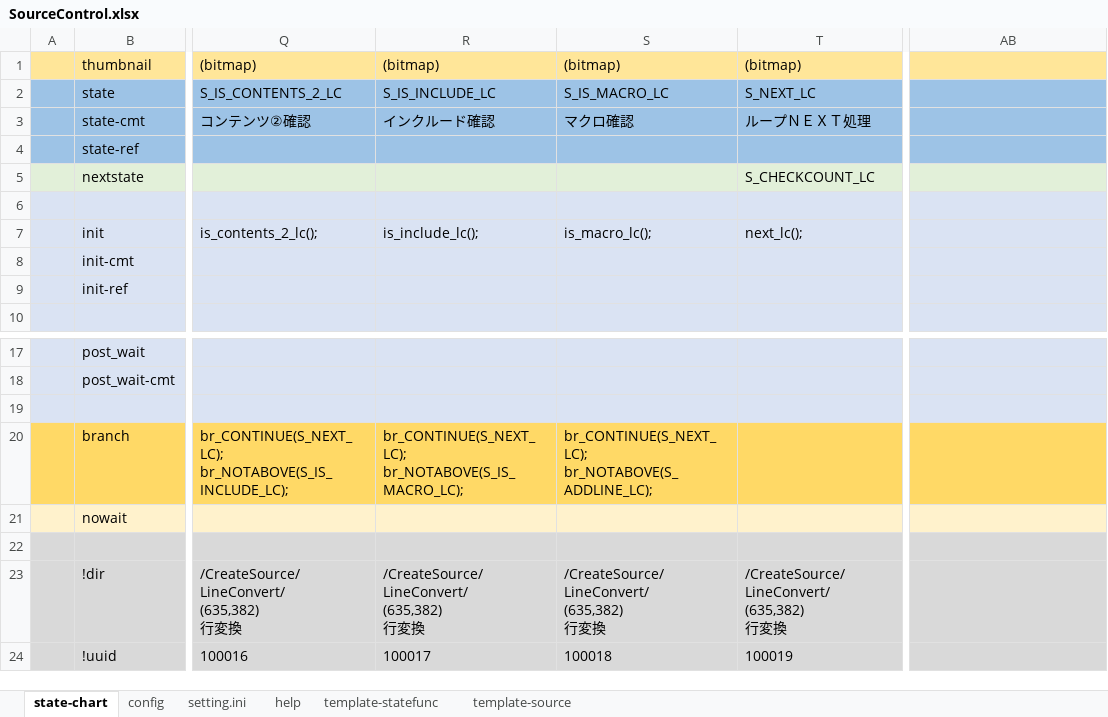
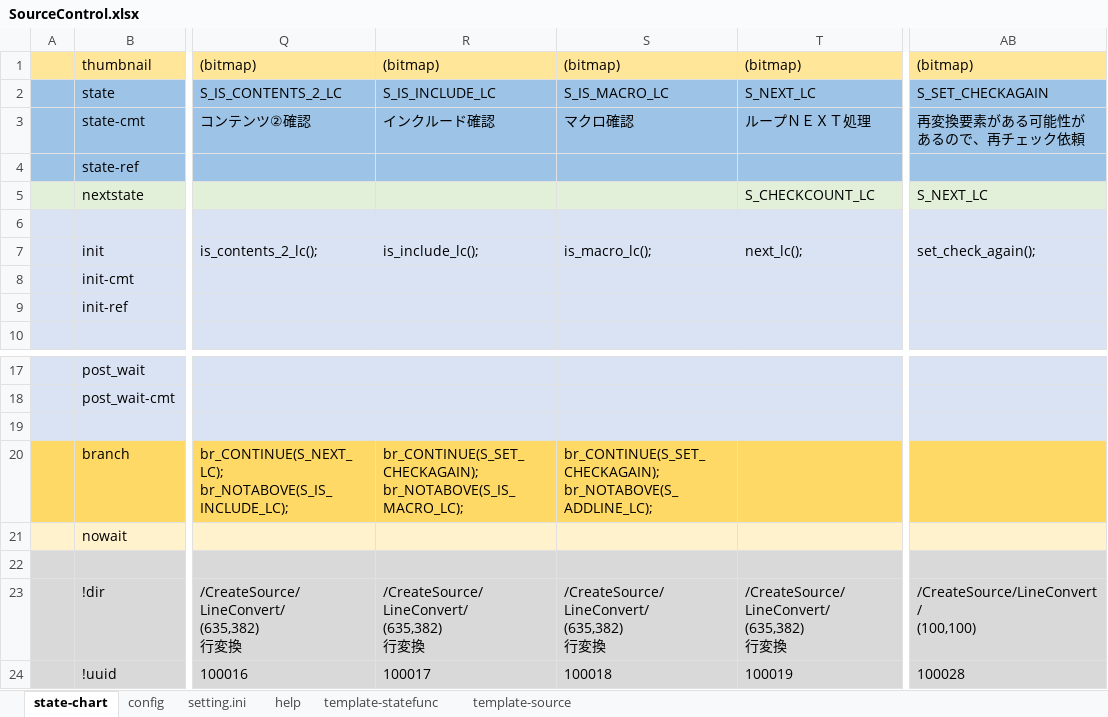
Before and after one commit to NNNIC/psgg-converter, an Excel workbook: psggConverter/psggConverterLib/sm/SourceControl.xlsx, sheet state-chart, drawn as a sheet; only a part is shown, gaps mark what is left out; values as stored, in another font and other column widths than the file's, no borders; ↵ is a line break in a cell; the diff names each change by its address in the sheet, - before the commit and + after, or states it on an @@ line.

Commit message:
set check again 追加

```diff
--- a/psggConverter/psggConverterLib/sm/SourceControl.xlsx (sheet state-chart)
+++ b/psggConverter/psggConverterLib/sm/SourceControl.xlsx (sheet state-chart)
-AB1: (empty)
+AB1: (bitmap)
-AB2: (empty)
+AB2: S_SET_CHECKAGAIN
-AB3: (empty)
+AB3: 再変換要素がある可能性があるので、再チェック依頼
-AB5: (empty)
+AB5: S_NEXT_LC
-AB7: (empty)
+AB7: set_check_again();
-R20: br_CONTINUE(S_NEXT_LC); ↵ br_NOTABOVE(S_IS_MACRO_LC);
+R20: br_CONTINUE(S_SET_CHECKAGAIN); ↵ br_NOTABOVE(S_IS_MACRO_LC);
-S20: br_CONTINUE(S_NEXT_LC); ↵ br_NOTABOVE(S_ADDLINE_LC);
+S20: br_CONTINUE(S_SET_CHECKAGAIN); ↵ br_NOTABOVE(S_ADDLINE_LC);
-AB23: (empty)
+AB23: /CreateSource/LineConvert/ ↵ (100,100)
-AB24: (empty)
+AB24: 100028
```
Also changed, not shown: sheet config, 14 other files.
